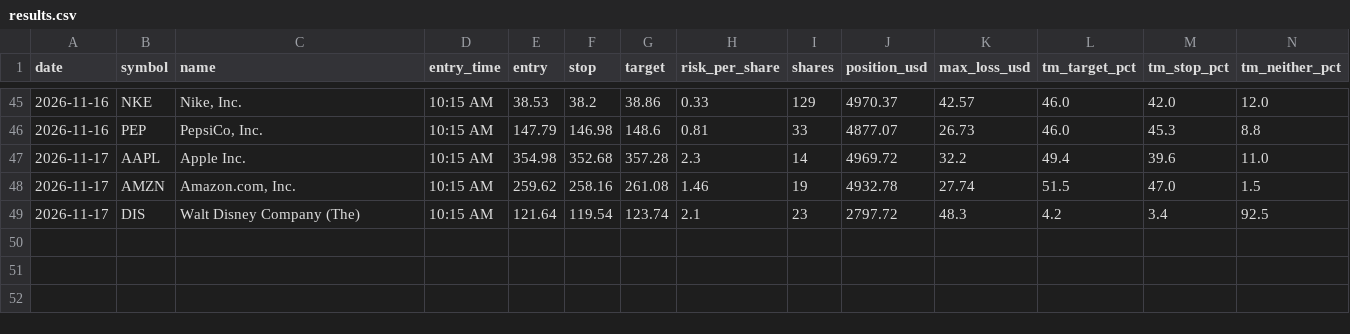
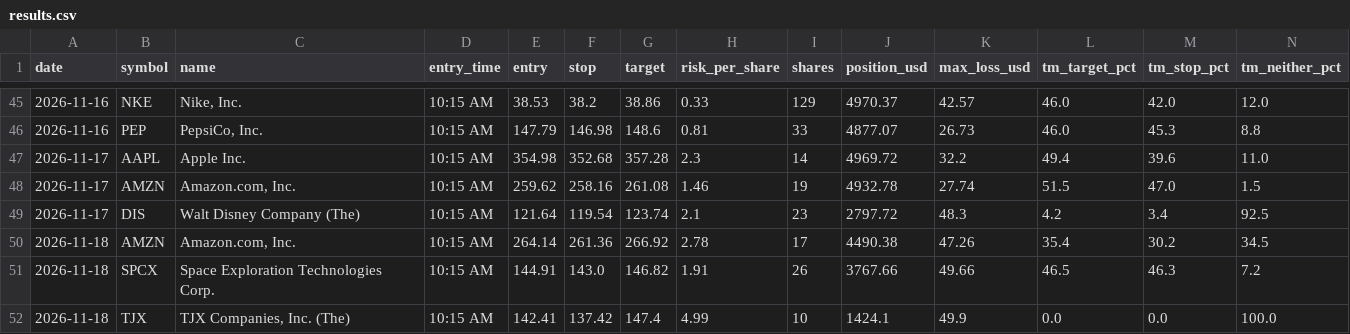
Before and after one commit to Adit0396/AlgoTrading, a CSV file: forward-test-data/results.csv, drawn as a sheet; only a part is shown, gaps mark what is left out; rows hold the shown columns only; the diff names each change by its address in the sheet, - before the commit and + after, or states it on an @@ line.

```diff
--- a/forward-test-data/results.csv
+++ b/forward-test-data/results.csv
+row 50: 2026-11-18 | AMZN | Amazon.com, Inc. | 10:15 AM | 264.14 | 261.36 | 266.92 | 2.78 | 17 | 4490.38 | 47.26 | 35.4 | 30.2 | 34.5
+row 51: 2026-11-18 | SPCX | Space Exploration Technologies Corp. | 10:15 AM | 144.91 | 143.0 | 146.82 | 1.91 | 26 | 3767.66 | 49.66 | 46.5 | 46.3 | 7.2
+row 52: 2026-11-18 | TJX | TJX Companies, Inc. (The) | 10:15 AM | 142.41 | 137.42 | 147.4 | 4.99 | 10 | 1424.1 | 49.9 | 0.0 | 0.0 | 100.0
```
Also changed, not shown: forward-test-data/daily.csv, 5 other files.
